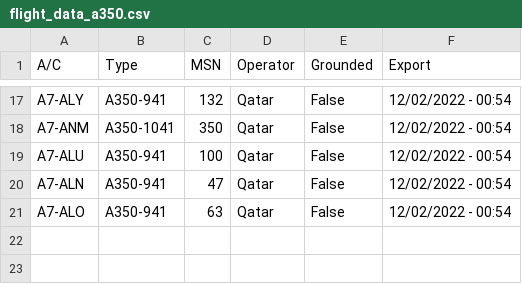
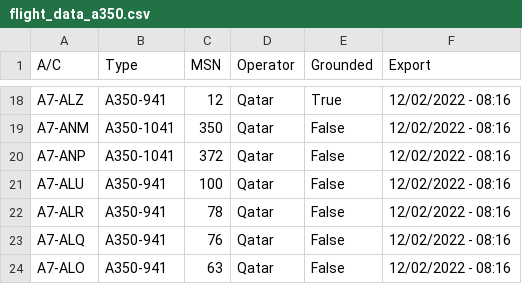
Before and after one commit to clintjb/clintjb.github.v2, a CSV file: _data/flight_data_a350.csv, drawn as a sheet; only a part is shown, gaps mark what is left out; addresses are those after the commit; the diff covers the shown part only; the diff names each change by its address in the sheet, - before the commit and + after, or states it on an @@ line.

```diff
--- a/_data/flight_data_a350.csv
+++ b/_data/flight_data_a350.csv
-A18 (A/C): A7-ALY
+A18 (A/C): A7-ALZ
-C18 (MSN): 132
+C18 (MSN): 12
-E18 (Grounded): False
+E18 (Grounded): True
-F18:F19 (Export): 12/02/2022 - 00:54
+F18:F19 (Export): 12/02/2022 - 08:16
+row 20: A7-ANP | A350-1041 | 372 | Qatar | False | 12/02/2022 - 08:16
-F21:F22 (Export): 12/02/2022 - 00:54
+F21:F22 (Export): 12/02/2022 - 08:16
-A22 (A/C): A7-ALN
+A22 (A/C): A7-ALR
-C22 (MSN): 47
+C22 (MSN): 78
+row 23: A7-ALQ | A350-941 | 76 | Qatar | False | 12/02/2022 - 08:16
-F24 (Export): 12/02/2022 - 00:54
+F24 (Export): 12/02/2022 - 08:16
```
Also changed, not shown: 9 added rows, 8 removed rows and 16 edited cells elsewhere in this file, 1 other file.
